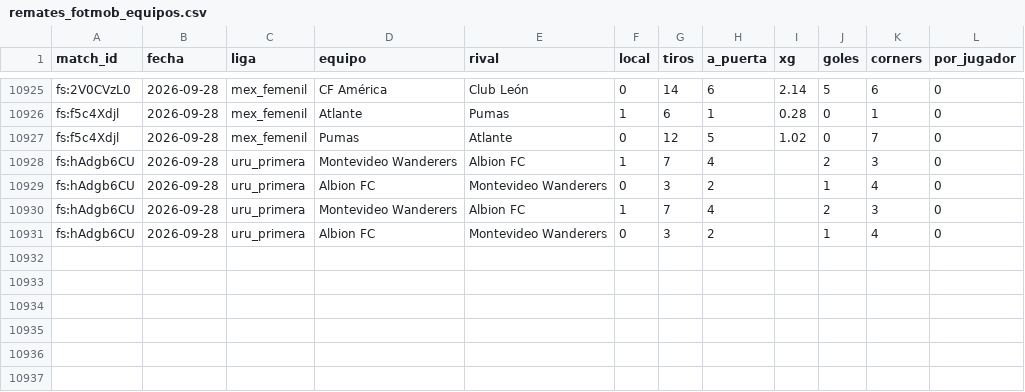
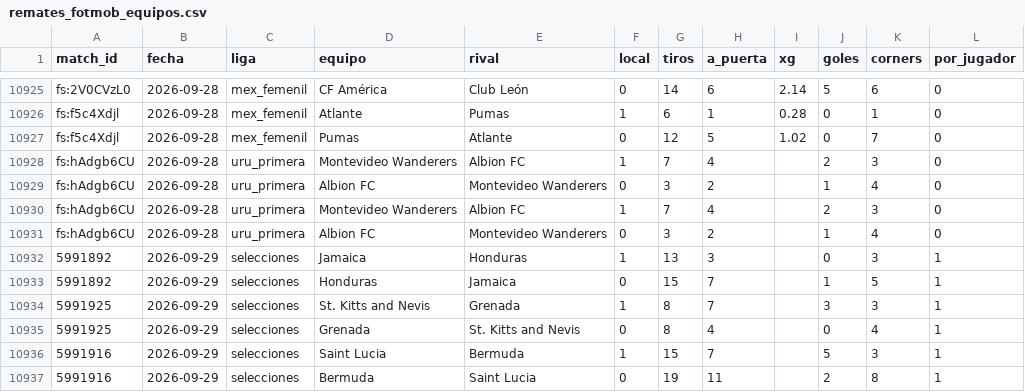
Before and after one commit to HectorMontiel/mundial-2026-predictor, a CSV file: remates_fotmob_equipos.csv, drawn as a sheet; only a part is shown, gaps mark what is left out.

```diff
--- a/remates_fotmob_equipos.csv
+++ b/remates_fotmob_equipos.csv
@@ -10931 +10931,7 @@ fs:hAdgb6CU,2026-09-28,uru_primera,Montevideo Wanderers,Albion FC,1,7,4,,2,3,0
 fs:hAdgb6CU,2026-09-28,uru_primera,Albion FC,Montevideo Wanderers,0,3,2,,1,4,0
+5991892,2026-09-29,selecciones,Jamaica,Honduras,1,13,3,,0,3,1
+5991892,2026-09-29,selecciones,Honduras,Jamaica,0,15,7,,1,5,1
+5991925,2026-09-29,selecciones,St. Kitts and Nevis,Grenada,1,8,7,,3,3,1
+5991925,2026-09-29,selecciones,Grenada,St. Kitts and Nevis,0,8,4,,0,4,1
+5991916,2026-09-29,selecciones,Saint Lucia,Bermuda,1,15,7,,5,3,1
+5991916,2026-09-29,selecciones,Bermuda,Saint Lucia,0,19,11,,2,8,1
```
Also changed, not shown: lineas_jugador_hist/2026-10.csv, ponches_snapshots.csv, 11 other files.
